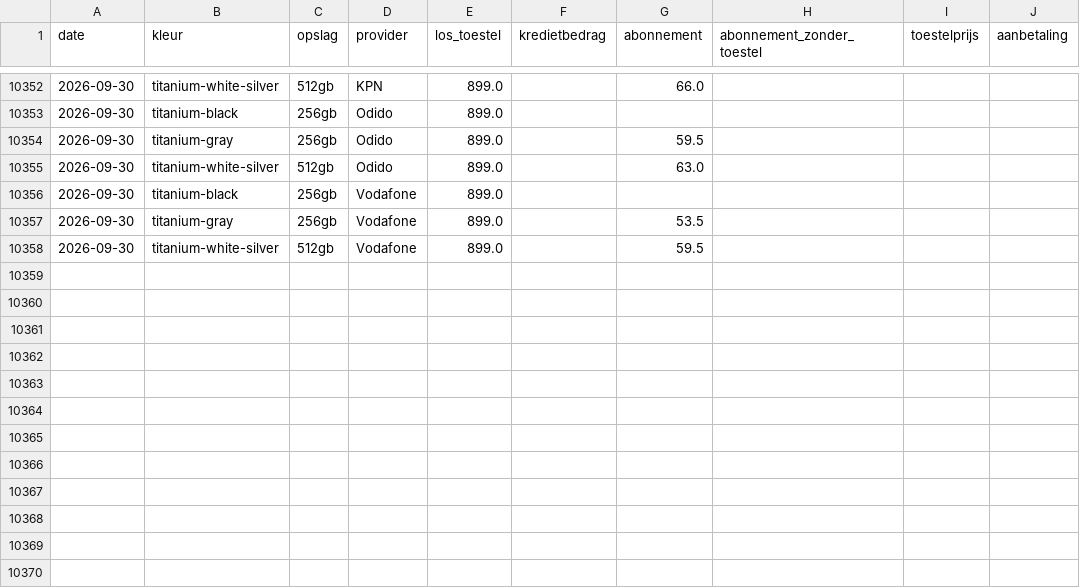
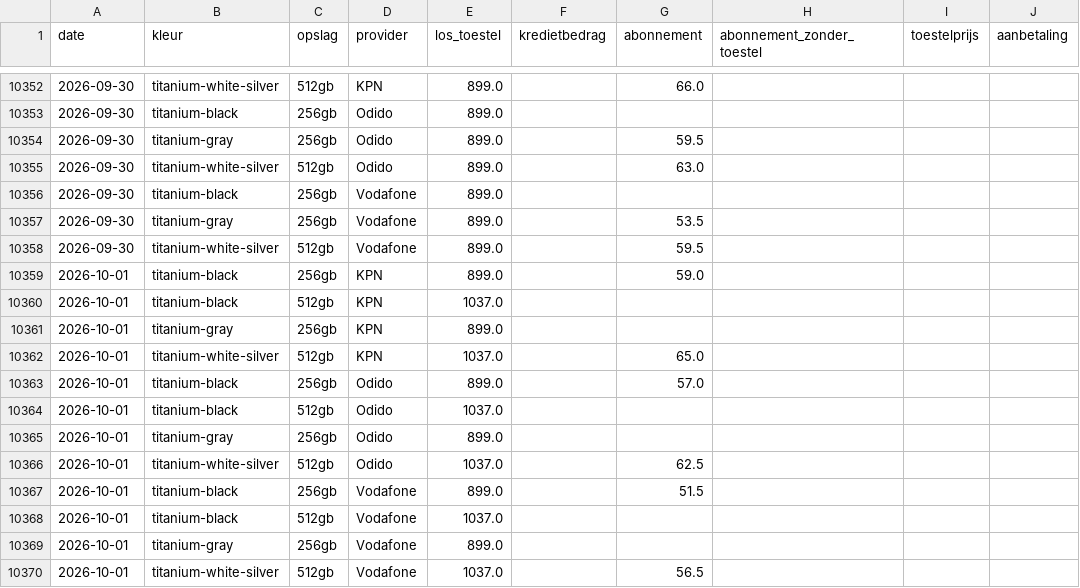
Before and after one commit to RustedData/mobielnl-pricecheck, a CSV file: prijzen_s25_ultra.csv, drawn as a sheet; only a part is shown, gaps mark what is left out; the diff names each change by its address in the sheet, - before the commit and + after, or states it on an @@ line.

```diff
--- a/prijzen_s25_ultra.csv
+++ b/prijzen_s25_ultra.csv
+row 10359: 2026-10-01 | titanium-black | 256gb | KPN | 899.0 |  | 59.0
+row 10360: 2026-10-01 | titanium-black | 512gb | KPN | 1037.0
+row 10361: 2026-10-01 | titanium-gray | 256gb | KPN | 899.0
+row 10362: 2026-10-01 | titanium-white-silver | 512gb | KPN | 1037.0 |  | 65.0
+row 10363: 2026-10-01 | titanium-black | 256gb | Odido | 899.0 |  | 57.0
+row 10364: 2026-10-01 | titanium-black | 512gb | Odido | 1037.0
+row 10365: 2026-10-01 | titanium-gray | 256gb | Odido | 899.0
+row 10366: 2026-10-01 | titanium-white-silver | 512gb | Odido | 1037.0 |  | 62.5
+row 10367: 2026-10-01 | titanium-black | 256gb | Vodafone | 899.0 |  | 51.5
+row 10368: 2026-10-01 | titanium-black | 512gb | Vodafone | 1037.0
+row 10369: 2026-10-01 | titanium-gray | 256gb | Vodafone | 899.0
+row 10370: 2026-10-01 | titanium-white-silver | 512gb | Vodafone | 1037.0 |  | 56.5
```
